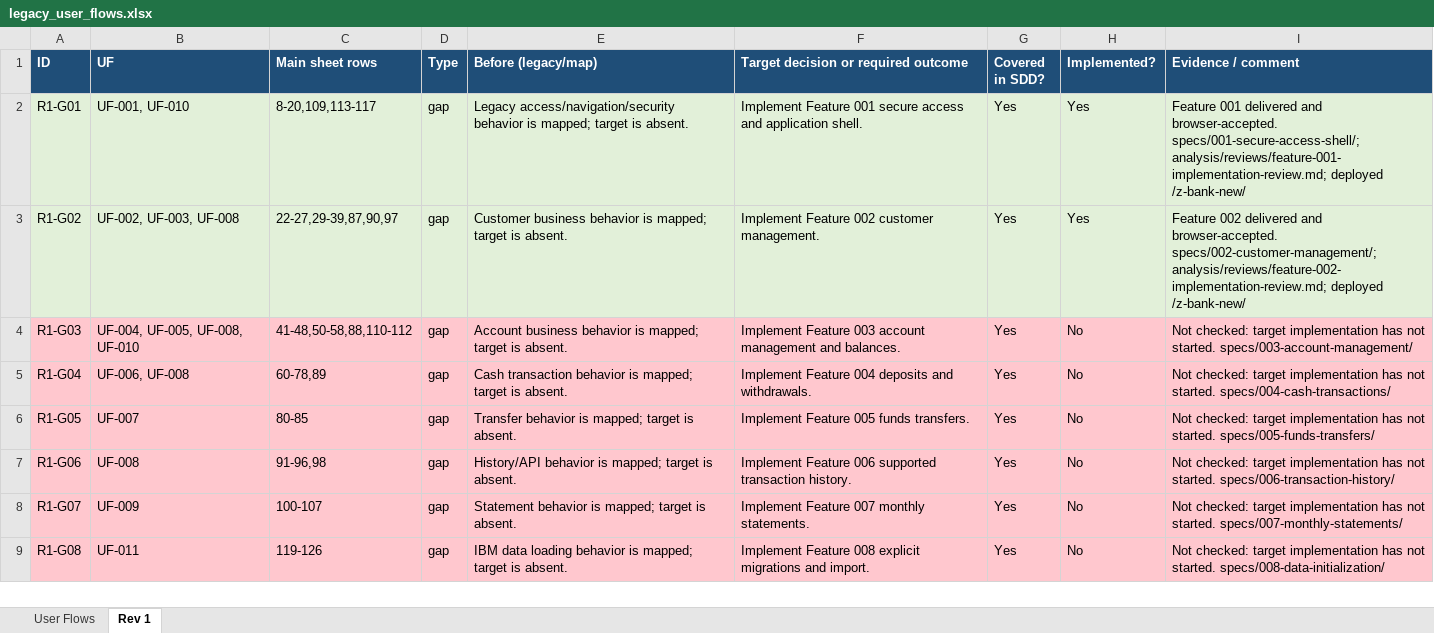
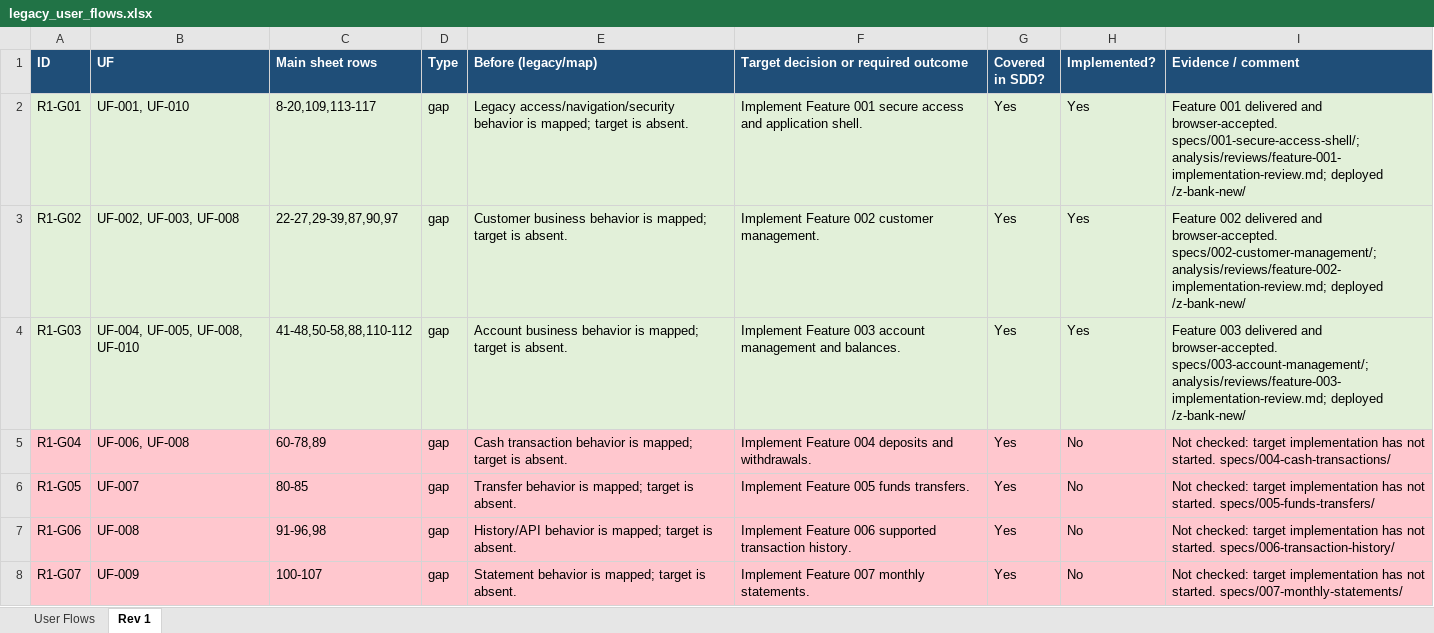
Before and after one commit to ekzarov/z-bank, an Excel workbook: analysis/legacy_user_flows.xlsx, sheet Rev 1, drawn as a sheet; only a part is shown; the shorter side is filled out with more unchanged rows; values as stored, in another font and other column widths than the file's, no borders; the diff names each change by its address in the sheet, - before the commit and + after, or states it on an @@ line.

Commit message:
docs: record Feature 003 delivery evidence

```diff
--- a/analysis/legacy_user_flows.xlsx (sheet Rev 1)
+++ b/analysis/legacy_user_flows.xlsx (sheet Rev 1)
-A4:I4 fill: #FFC7CE
+A4:I4 fill: #E2F0D9
-H4 (Implemented?): No
+H4 (Implemented?): Yes
-I4 (Evidence / comment): Not checked: target implementation has not started. specs/003-account-management/
+I4 (Evidence / comment): Feature 003 delivered and browser-accepted. specs/003-account-management/; analysis/reviews/feature-003-implementation-review.md; deployed /z-bank-new/
```
Also changed, not shown: sheet User Flows, hidden cells, 3 other files.
